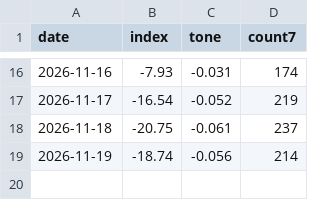
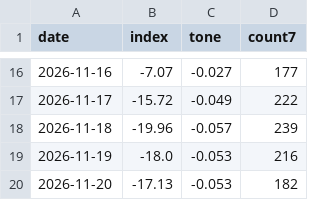
Before and after one commit to nathanielh34/copper-analysis, a CSV file: data/strength_daily.csv, drawn as a sheet; only a part is shown, gaps mark what is left out; the diff covers the shown part only.

```diff
--- a/data/strength_daily.csv
+++ b/data/strength_daily.csv
@@ -16,4 +16,5 @@ date,index,tone,count7
-2026-11-16,-7.93,-0.031,174
-2026-11-17,-16.54,-0.052,219
-2026-11-18,-20.75,-0.061,237
-2026-11-19,-18.74,-0.056,214
+2026-11-16,-7.07,-0.027,177
+2026-11-17,-15.72,-0.049,222
+2026-11-18,-19.96,-0.057,239
+2026-11-19,-18.0,-0.053,216
+2026-11-20,-17.13,-0.053,182
```
Also changed, not shown: 31 edited cells elsewhere in this file, data/cftc_copper.csv, data/lme_stocks.csv, 5 other files.
